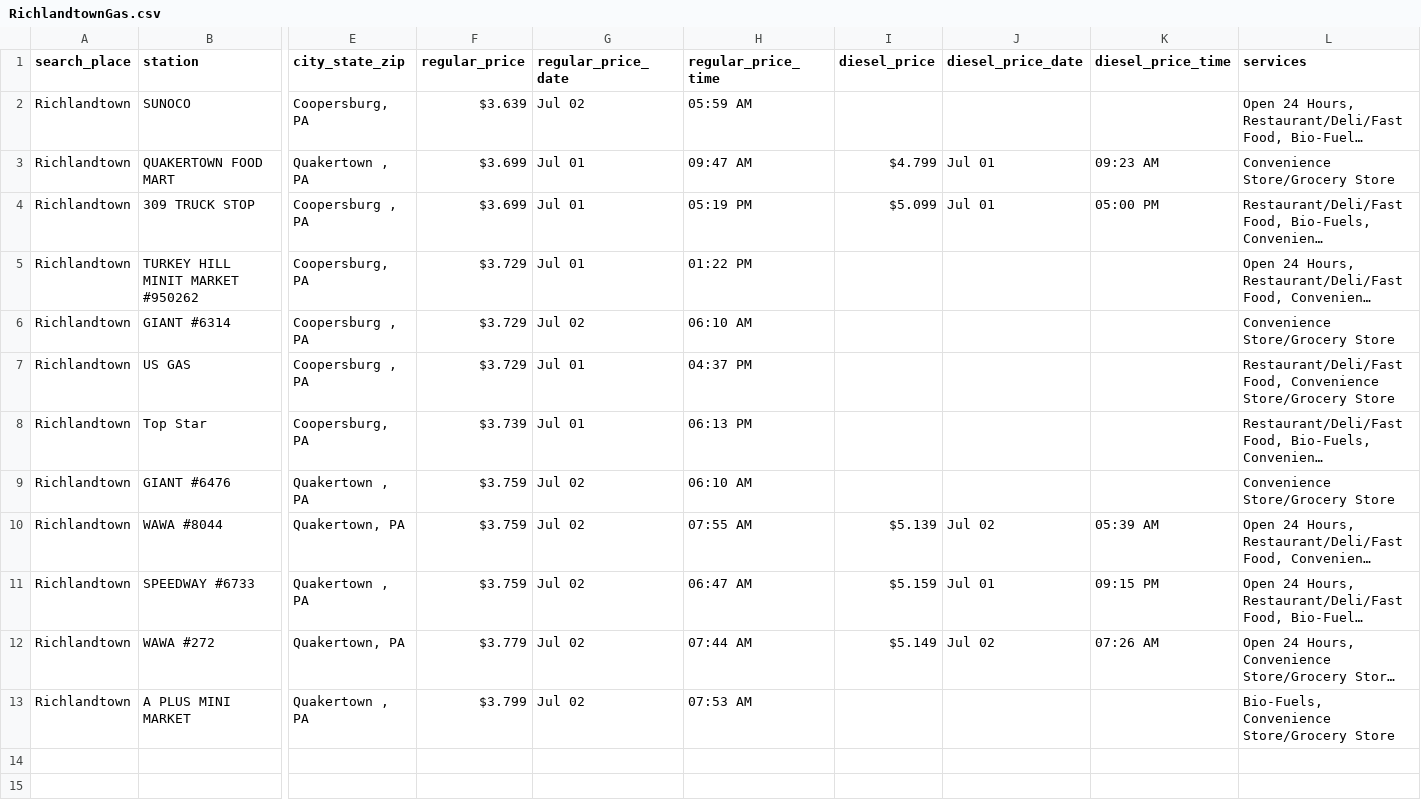
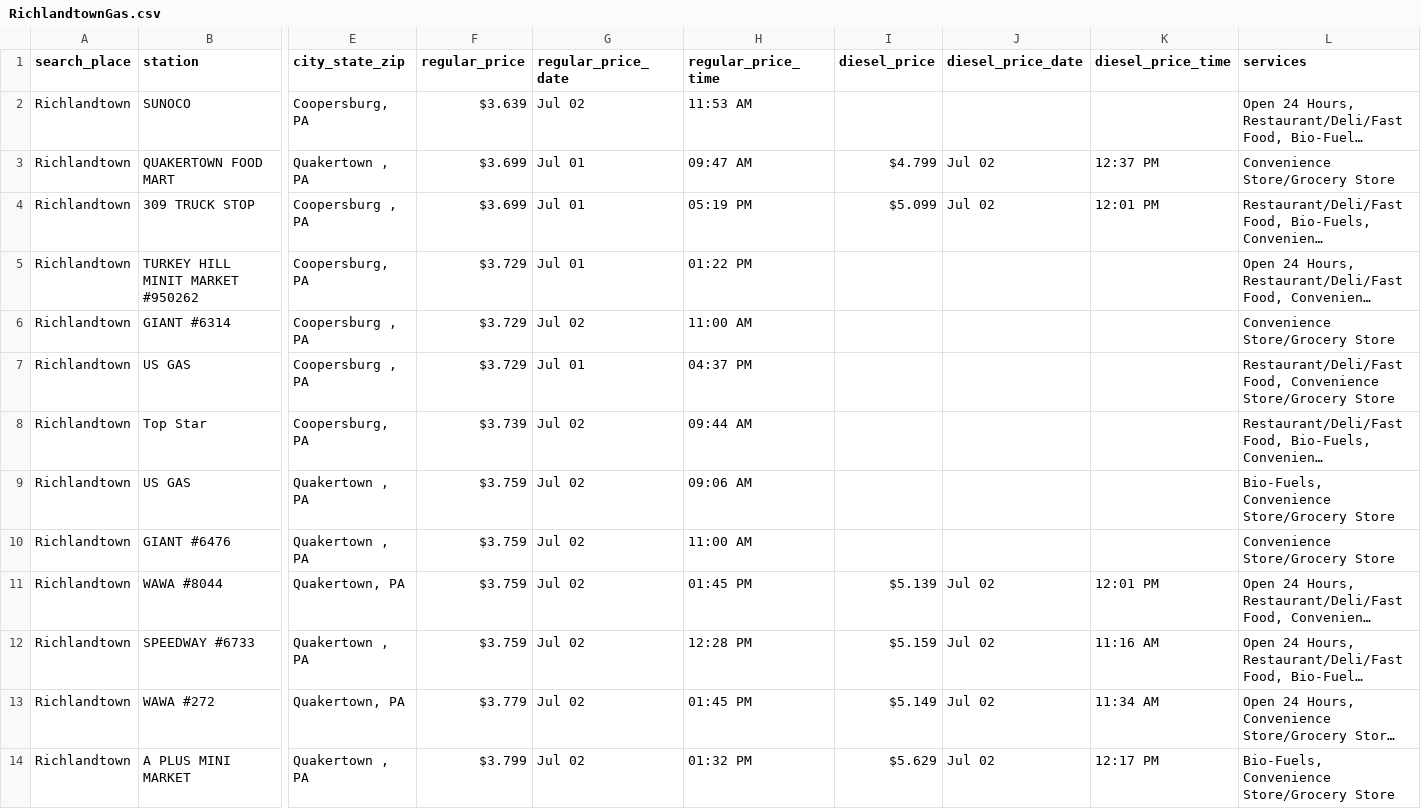
Before and after one commit to CUlleryUSATRepos/BucksGasRepo, a CSV file: BucksGasPrices/RichlandtownGas.csv, drawn as a sheet; only a part is shown, gaps mark what is left out; long unchanged cells end in …; addresses are those after the commit; rows hold the shown columns only; the diff names each change by its address in the sheet, - before the commit and + after, or states it on an @@ line.

Commit message:
Auto update gas prices 2026-07-02 14:01:10

```diff
--- a/BucksGasPrices/RichlandtownGas.csv
+++ b/BucksGasPrices/RichlandtownGas.csv
-H2 (regular_price_time): 05:59 AM
+H2 (regular_price_time): 11:53 AM
-J3:J4 (diesel_price_date): Jul 01
+J3:J4 (diesel_price_date): Jul 02
-K3 (diesel_price_time): 09:23 AM
+K3 (diesel_price_time): 12:37 PM
-K4 (diesel_price_time): 05:00 PM
+K4 (diesel_price_time): 12:01 PM
-H6 (regular_price_time): 06:10 AM
+H6 (regular_price_time): 11:00 AM
-G8 (regular_price_date): Jul 01
+G8 (regular_price_date): Jul 02
-H8 (regular_price_time): 06:13 PM
+H8 (regular_price_time): 09:44 AM
+row 9: Richlandtown | US GAS | Quakertown , PA | $3.759 | Jul 02 | 09:06 AM |  |  |  | Bio-Fuels, Convenience Store/Grocery Store
-H10 (regular_price_time): 06:10 AM
+H10 (regular_price_time): 11:00 AM
-H11 (regular_price_time): 07:55 AM
+H11 (regular_price_time): 01:45 PM
-K11 (diesel_price_time): 05:39 AM
+K11 (diesel_price_time): 12:01 PM
-H12 (regular_price_time): 06:47 AM
+H12 (regular_price_time): 12:28 PM
-J12 (diesel_price_date): Jul 01
+J12 (diesel_price_date): Jul 02
-K12 (diesel_price_time): 09:15 PM
+K12 (diesel_price_time): 11:16 AM
-H13 (regular_price_time): 07:44 AM
+H13 (regular_price_time): 01:45 PM
-K13 (diesel_price_time): 07:26 AM
+K13 (diesel_price_time): 11:34 AM
-H14 (regular_price_time): 07:53 AM
+H14 (regular_price_time): 01:32 PM
-I14 (diesel_price): (empty)
+I14 (diesel_price): $5.629
-J14 (diesel_price_date): (empty)
+J14 (diesel_price_date): Jul 02
-K14 (diesel_price_time): (empty)
+K14 (diesel_price_time): 12:17 PM
```
Also changed, not shown: BucksGasPrices/DublinGas.csv, BucksGasPrices/LanghorneGas.csv, 54 other files.
